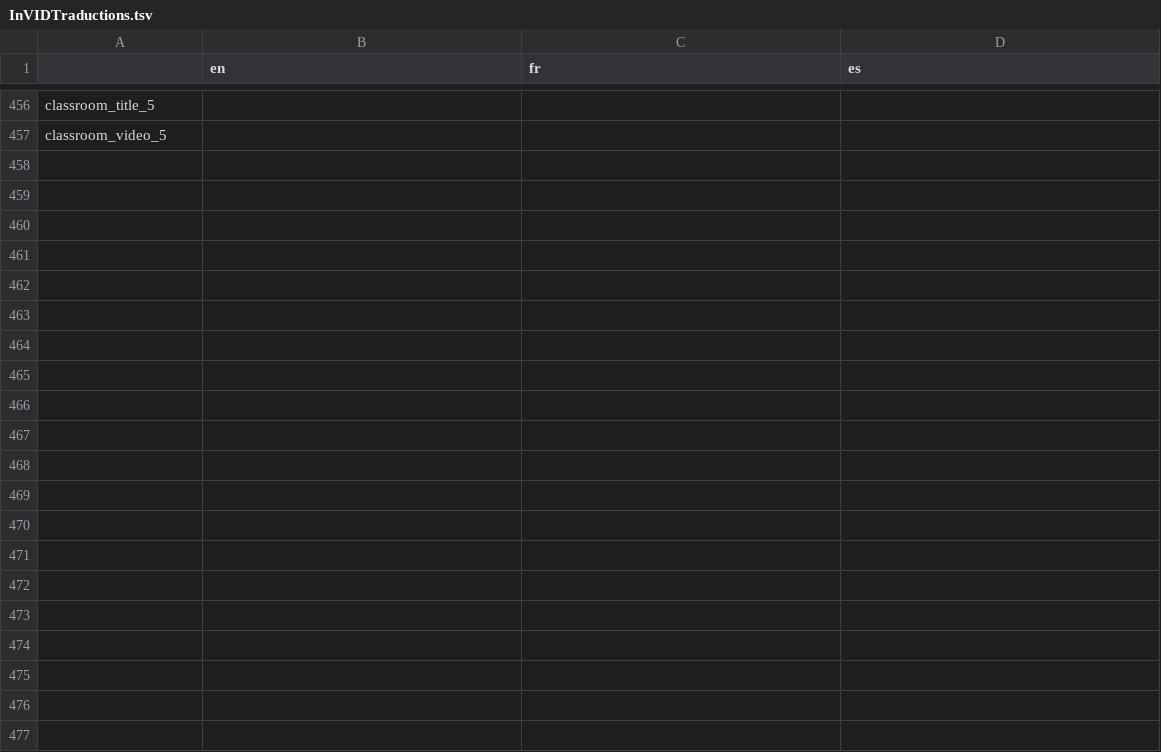
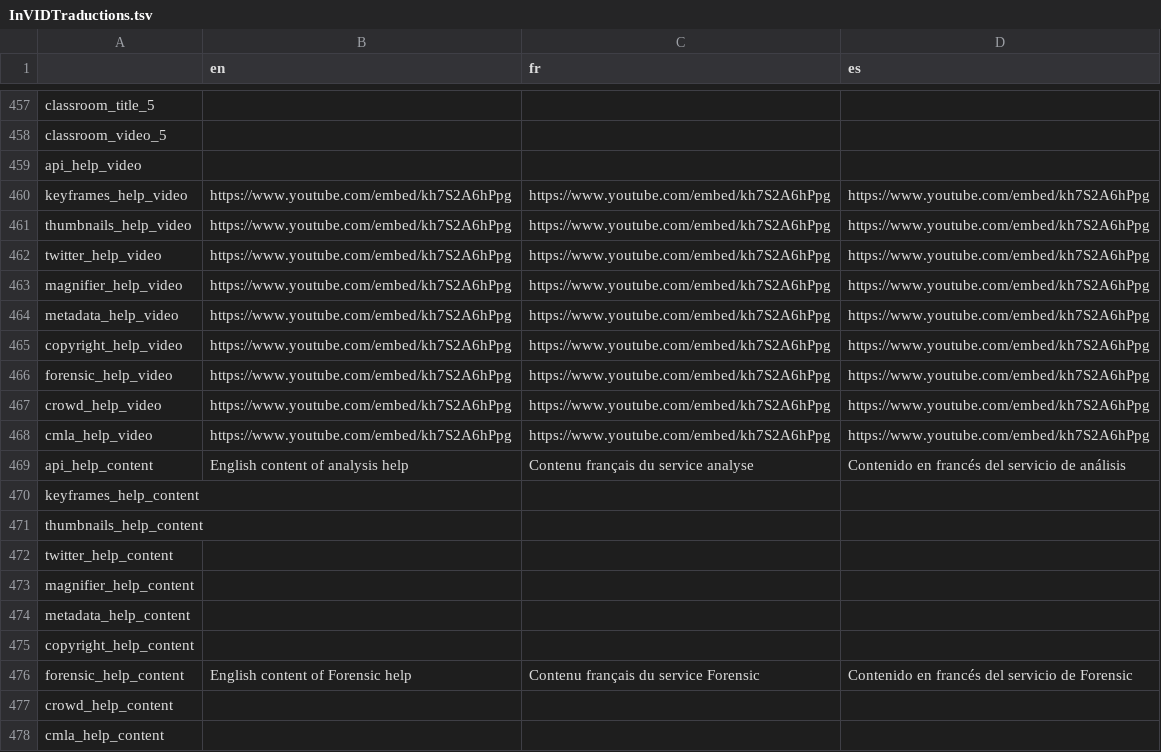
Before and after one commit to AFP-Medialab/invid-verification-plugin, a TSV file: InVIDTraductions.tsv, drawn as a sheet; only a part is shown, gaps mark what is left out; the diff covers the shown part only; the diff names each change by its address in the sheet, - before the commit and + after, or states it on an @@ line.

Commit message:
Third releast of redesign

```diff
--- a/InVIDTraductions.tsv
+++ b/InVIDTraductions.tsv
+row 459: api_help_video
+row 460: keyframes_help_video | https://www.youtube.com/embed/kh7S2A6hPpg | https://www.youtube.com/embed/kh7S2A6hPpg | https://www.youtube.com/embed/kh7S2A6hPpg
+row 461: thumbnails_help_video | https://www.youtube.com/embed/kh7S2A6hPpg | https://www.youtube.com/embed/kh7S2A6hPpg | https://www.youtube.com/embed/kh7S2A6hPpg
+row 462: twitter_help_video | https://www.youtube.com/embed/kh7S2A6hPpg | https://www.youtube.com/embed/kh7S2A6hPpg | https://www.youtube.com/embed/kh7S2A6hPpg
+row 463: magnifier_help_video | https://www.youtube.com/embed/kh7S2A6hPpg | https://www.youtube.com/embed/kh7S2A6hPpg | https://www.youtube.com/embed/kh7S2A6hPpg
+row 464: metadata_help_video | https://www.youtube.com/embed/kh7S2A6hPpg | https://www.youtube.com/embed/kh7S2A6hPpg | https://www.youtube.com/embed/kh7S2A6hPpg
+row 465: copyright_help_video | https://www.youtube.com/embed/kh7S2A6hPpg | https://www.youtube.com/embed/kh7S2A6hPpg | https://www.youtube.com/embed/kh7S2A6hPpg
+row 466: forensic_help_video | https://www.youtube.com/embed/kh7S2A6hPpg | https://www.youtube.com/embed/kh7S2A6hPpg | https://www.youtube.com/embed/kh7S2A6hPpg
+row 467: crowd_help_video | https://www.youtube.com/embed/kh7S2A6hPpg | https://www.youtube.com/embed/kh7S2A6hPpg | https://www.youtube.com/embed/kh7S2A6hPpg
+row 468: cmla_help_video | https://www.youtube.com/embed/kh7S2A6hPpg | https://www.youtube.com/embed/kh7S2A6hPpg | https://www.youtube.com/embed/kh7S2A6hPpg
+row 469: api_help_content | English content of analysis help | Contenu français du service analyse | Contenido en francés del servicio de análisis
+row 470: keyframes_help_content
+row 471: thumbnails_help_content
+row 472: twitter_help_content
+row 473: magnifier_help_content
+row 474: metadata_help_content
+row 475: copyright_help_content
+row 476: forensic_help_content | English content of Forensic help | Contenu français du service Forensic | Contenido en francés del servicio de Forensic
+row 477: crowd_help_content
+row 478: cmla_help_content
```
Also changed, not shown: 1 added row and 6 edited cells elsewhere in this file.
